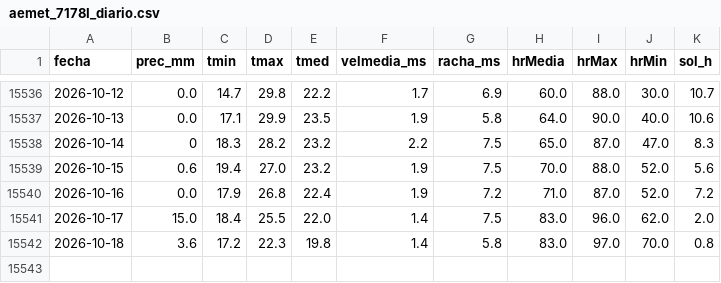
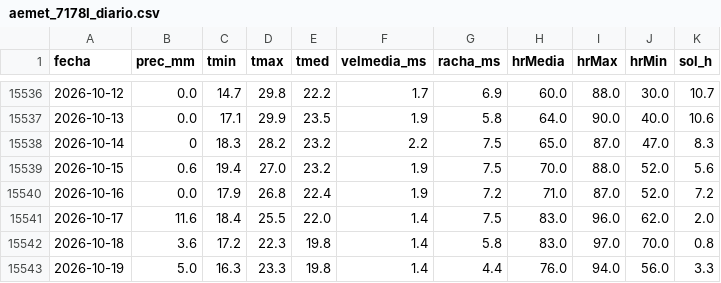
Before and after one commit to fulgorastral/tiempomurcia, a CSV file: aemet_7178I_diario.csv, drawn as a sheet; only a part is shown, gaps mark what is left out.

```diff
--- a/aemet_7178I_diario.csv
+++ b/aemet_7178I_diario.csv
@@ -15540,3 +15540,4 @@
 2026-10-16,0.0,17.9,26.8,22.4,1.9,7.2,71.0,87.0,52.0,7.2
-2026-10-17,15.0,18.4,25.5,22.0,1.4,7.5,83.0,96.0,62.0,2.0
+2026-10-17,11.6,18.4,25.5,22.0,1.4,7.5,83.0,96.0,62.0,2.0
 2026-10-18,3.6,17.2,22.3,19.8,1.4,5.8,83.0,97.0,70.0,0.8
+2026-10-19,5.0,16.3,23.3,19.8,1.4,4.4,76.0,94.0,56.0,3.3
```
Also changed, not shown: aemet_7119B_diario.csv, 1 other file.
